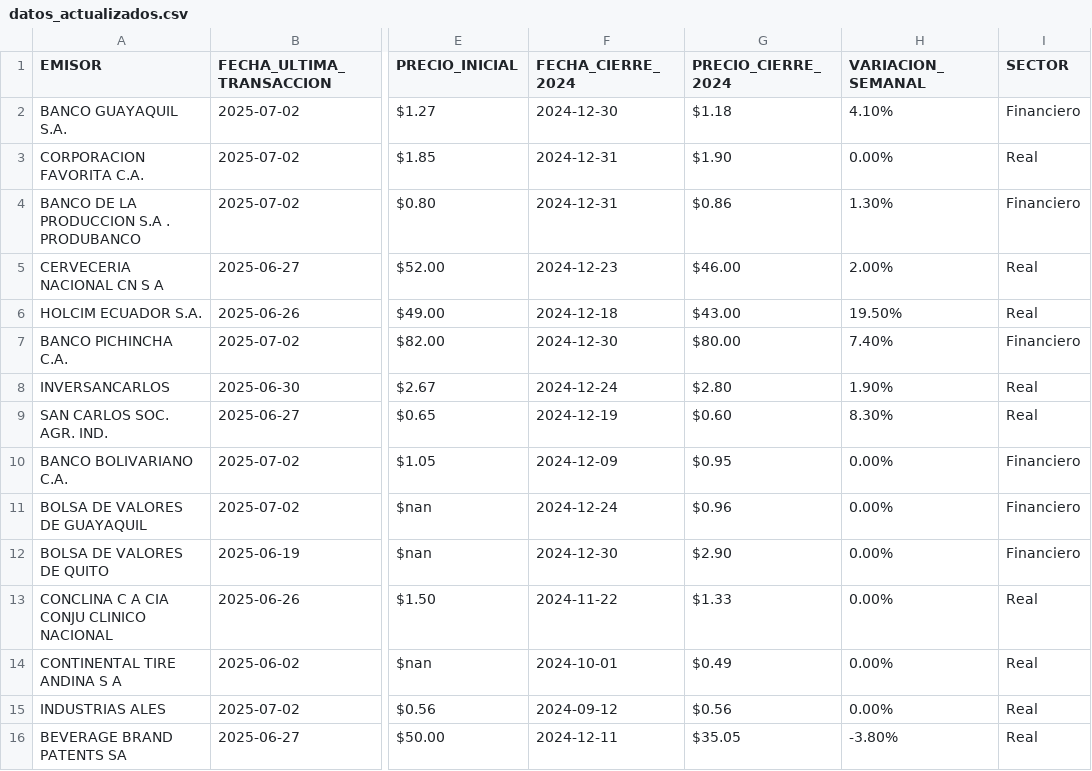
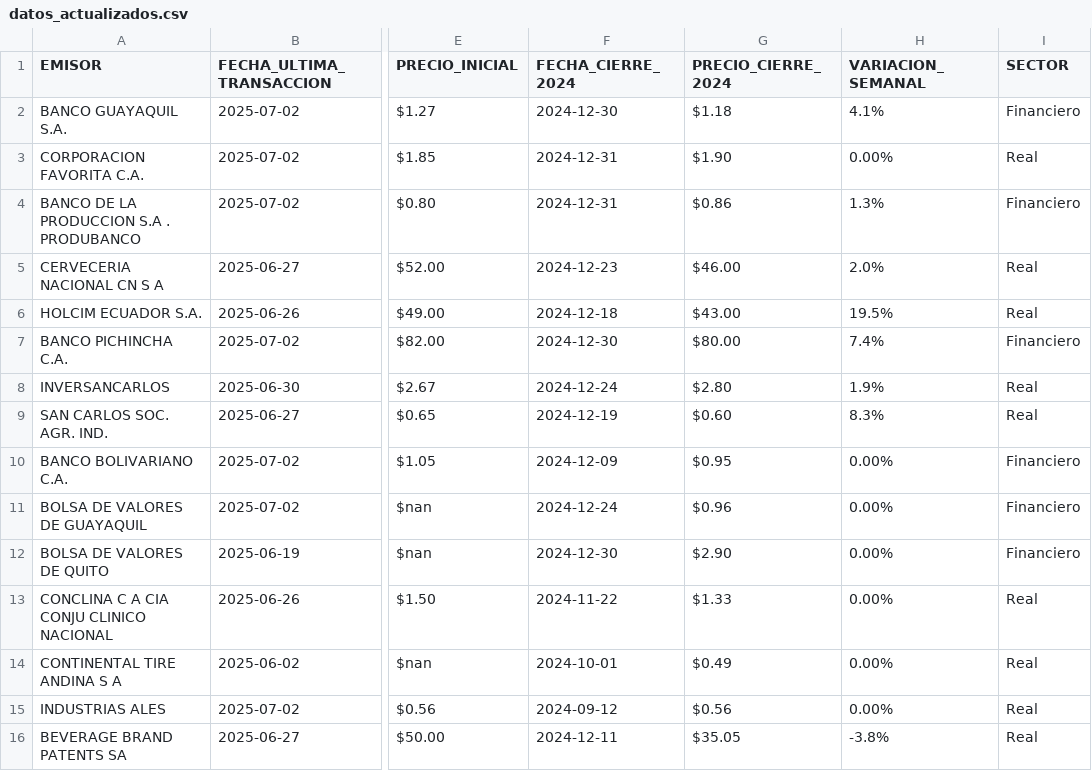
Before and after one commit to TRomMV/Reporte-Metrovalores, a CSV file: data/datos_actualizados.csv, drawn as a sheet; only a part is shown, gaps mark what is left out; the diff names each change by its address in the sheet, - before the commit and + after, or states it on an @@ line.

Commit message:
variacion correcta v2

```diff
--- a/data/datos_actualizados.csv
+++ b/data/datos_actualizados.csv
-H2 (VARIACION_SEMANAL): 4.10%
+H2 (VARIACION_SEMANAL): 4.1%
-H4 (VARIACION_SEMANAL): 1.30%
+H4 (VARIACION_SEMANAL): 1.3%
-H5 (VARIACION_SEMANAL): 2.00%
+H5 (VARIACION_SEMANAL): 2.0%
-H6 (VARIACION_SEMANAL): 19.50%
+H6 (VARIACION_SEMANAL): 19.5%
-H7 (VARIACION_SEMANAL): 7.40%
+H7 (VARIACION_SEMANAL): 7.4%
-H8 (VARIACION_SEMANAL): 1.90%
+H8 (VARIACION_SEMANAL): 1.9%
-H9 (VARIACION_SEMANAL): 8.30%
+H9 (VARIACION_SEMANAL): 8.3%
-H16 (VARIACION_SEMANAL): -3.80%
+H16 (VARIACION_SEMANAL): -3.8%
```
